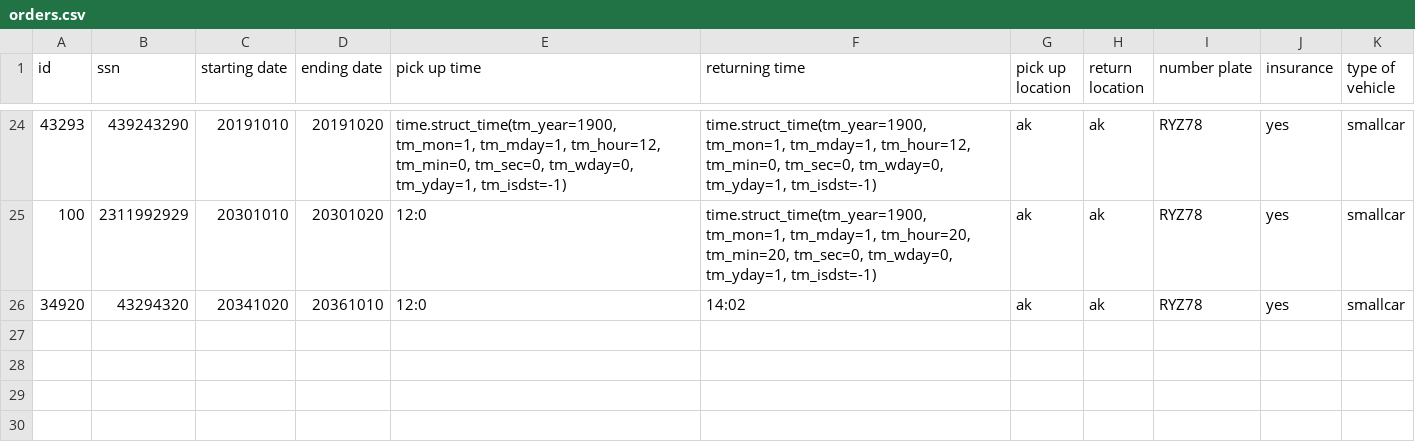
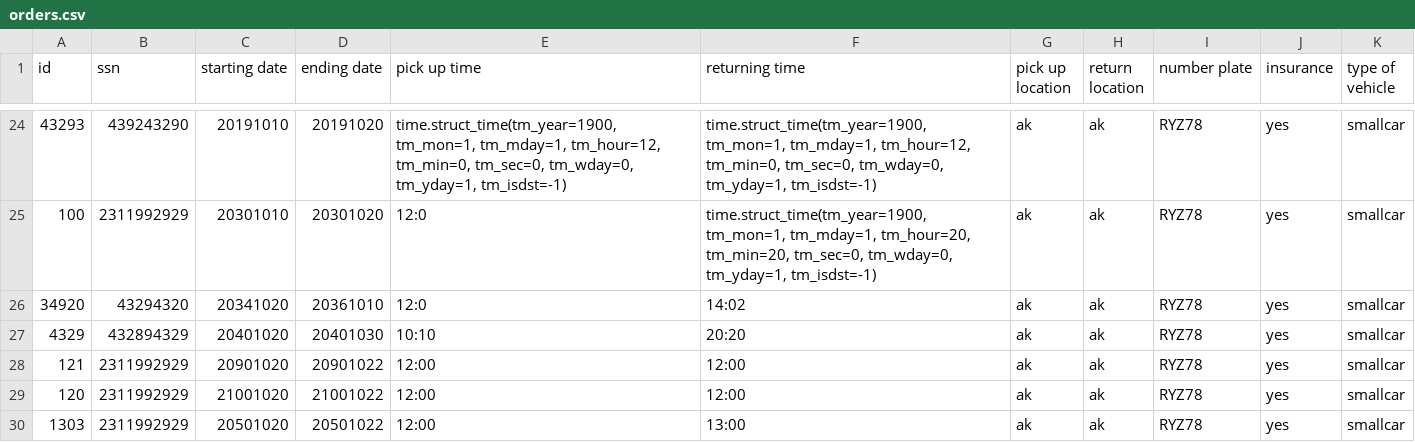
Before and after one commit to reynirf/verklegtnamskeid, a CSV file: data/orders.csv, drawn as a sheet; only a part is shown, gaps mark what is left out.

```diff
--- a/data/orders.csv
+++ b/data/orders.csv
@@ -26 +26,5 @@ id,ssn,starting date,ending date,pick up time,returning time,pick up location,re
 34920,43294320,20341020,20361010,12:0,14:02,ak,ak,RYZ78,yes,smallcar
+4329,432894329,20401020,20401030,10:10,20:20,ak,ak,RYZ78,yes,smallcar
+121,2311992929,20901020,20901022,12:00,12:00,ak,ak,RYZ78,yes,smallcar
+120,2311992929,21001020,21001022,12:00,12:00,ak,ak,RYZ78,yes,smallcar
+1303,2311992929,20501020,20501022,12:00,13:00,ak,ak,RYZ78,yes,smallcar
```
Also changed, not shown: data/vehicles.csv, 1 other file.
